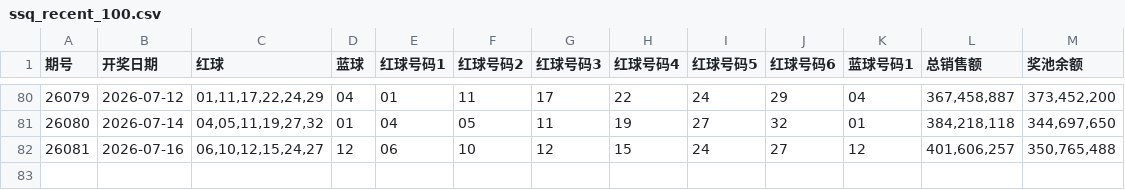
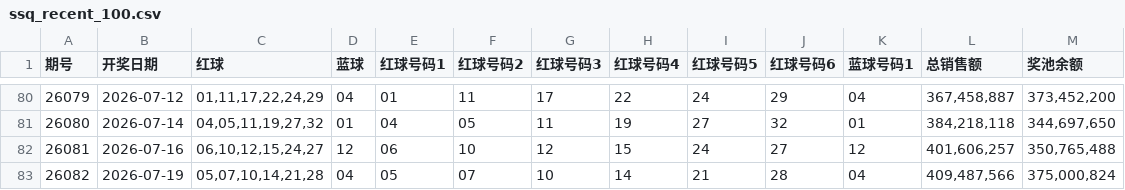
Before and after one commit to wssaidong/x-lottery, a CSV file: data/ssq_recent_100.csv, drawn as a sheet; only a part is shown, gaps mark what is left out; the diff names each change by its address in the sheet, - before the commit and + after, or states it on an @@ line.

Commit message:
data: 双色球26082期(2026-07-19)开奖 05,07,10,14,21,28+04 + 重新部署

```diff
--- a/data/ssq_recent_100.csv
+++ b/data/ssq_recent_100.csv
+row 83: 26082 | 2026-07-19 | 05,07,10,14,21,28 | 04 | 05 | 07 | 10 | 14 | 21 | 28 | 04 | 409,487,566 | 375,000,824
```
Also changed, not shown: data/ssq_recent_10.csv, data/ssq_recent_20.csv, 10 other files.
